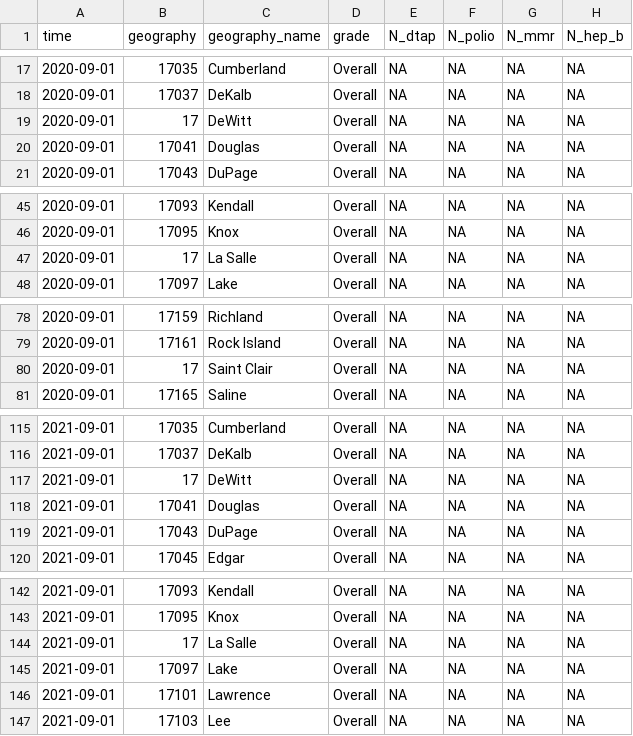
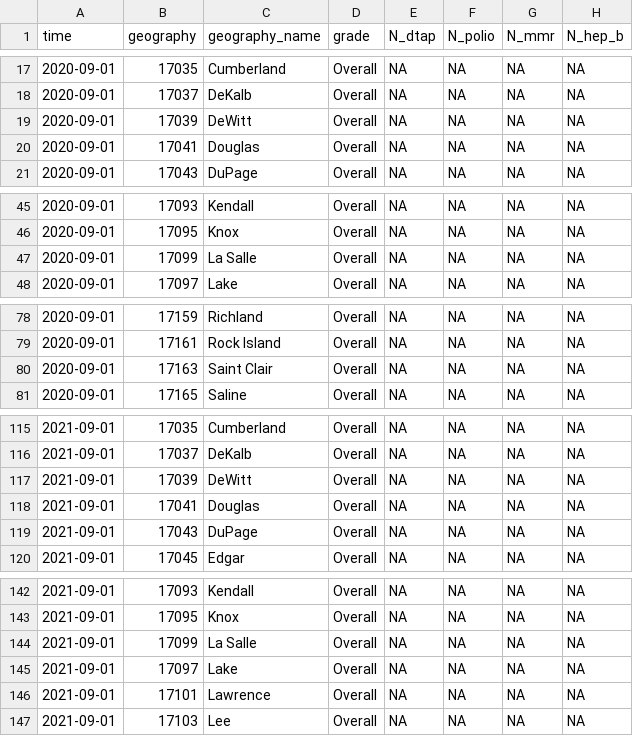
Before and after one commit to PopHIVE/school_immunizations, a CSV file: data/IL/standard/data.csv, drawn as a sheet; only a part is shown, gaps mark what is left out; the diff covers the shown part only; the diff names each change by its address in the sheet, - before the commit and + after, or states it on an @@ line.

```diff
--- a/data/IL/standard/data.csv
+++ b/data/IL/standard/data.csv
-B19 (geography): 17
+B19 (geography): 17039
-B47 (geography): 17
+B47 (geography): 17099
-B80 (geography): 17
+B80 (geography): 17163
-B117 (geography): 17
+B117 (geography): 17039
-B144 (geography): 17
+B144 (geography): 17099
```
Also changed, not shown: 13 edited cells elsewhere in this file, data/NC/standard/data.csv, 10 other files.
